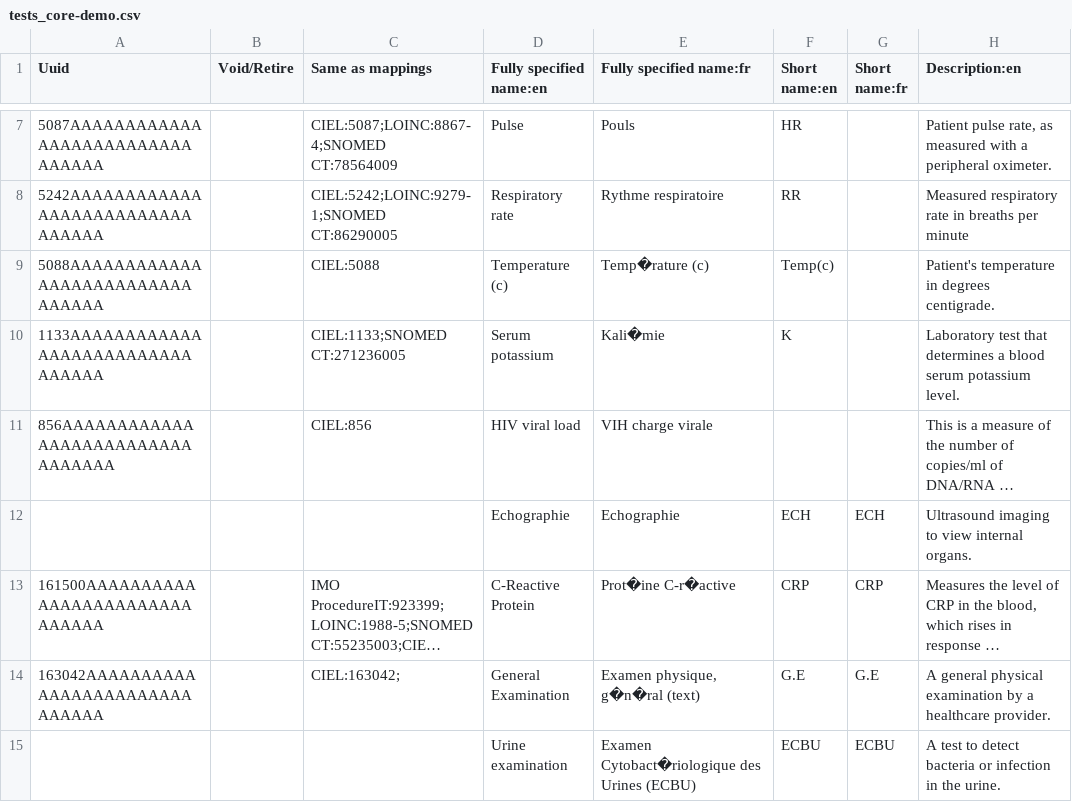
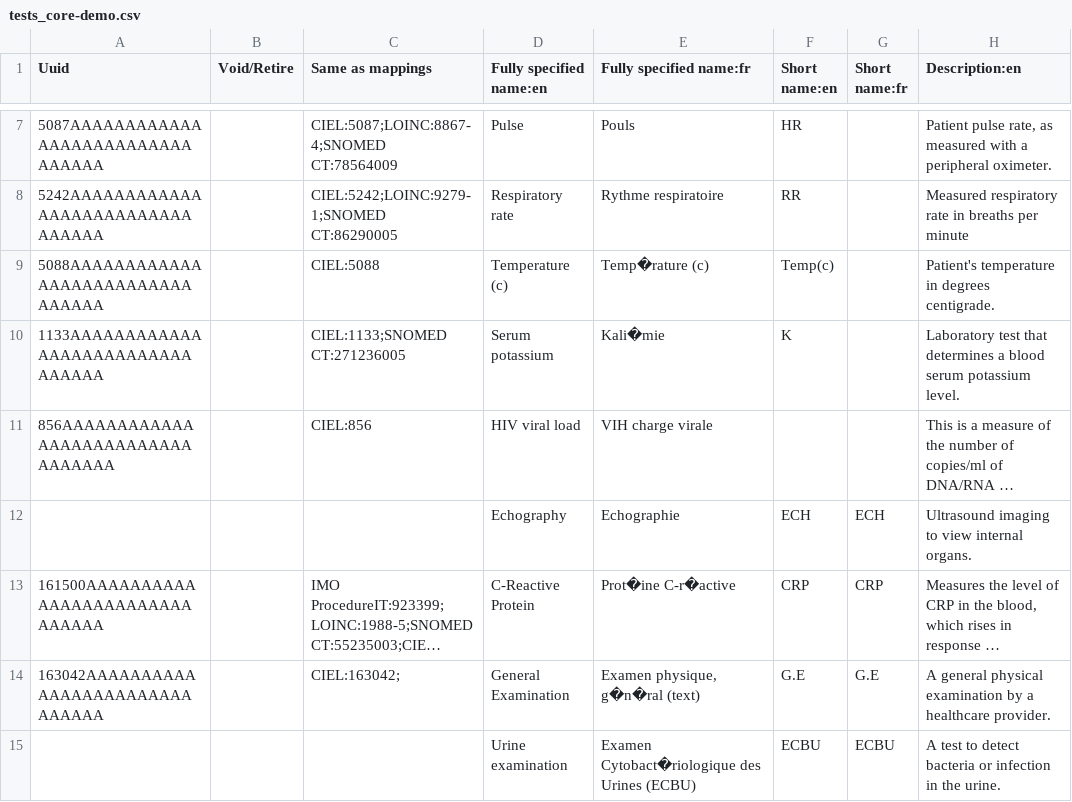
Before and after one commit to MadiroGlobalHealth/UVL-EMR, a CSV file: distro/configs/openmrs/initializer_config/concepts/tests_core-demo.csv, drawn as a sheet; only a part is shown, gaps mark what is left out; long unchanged cells end in …; the diff names each change by its address in the sheet, - before the commit and + after, or states it on an @@ line.

Commit message:
do more changes

```diff
--- a/distro/configs/openmrs/initializer_config/concepts/tests_core-demo.csv
+++ b/distro/configs/openmrs/initializer_config/concepts/tests_core-demo.csv
-D12 (Fully specified name:en): Echographie
+D12 (Fully specified name:en): Echography
```
